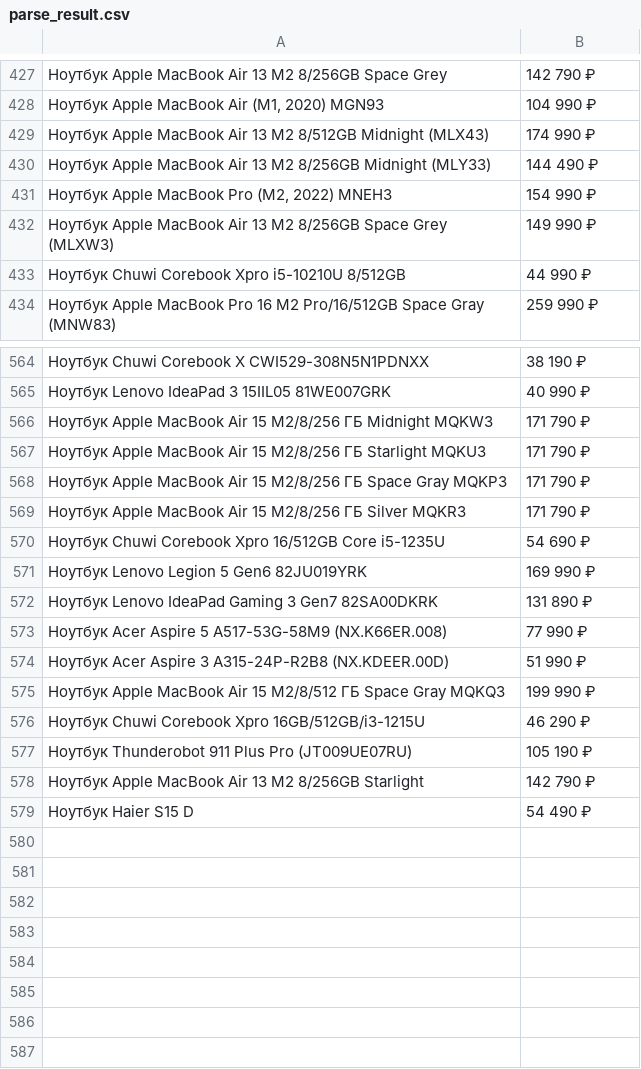
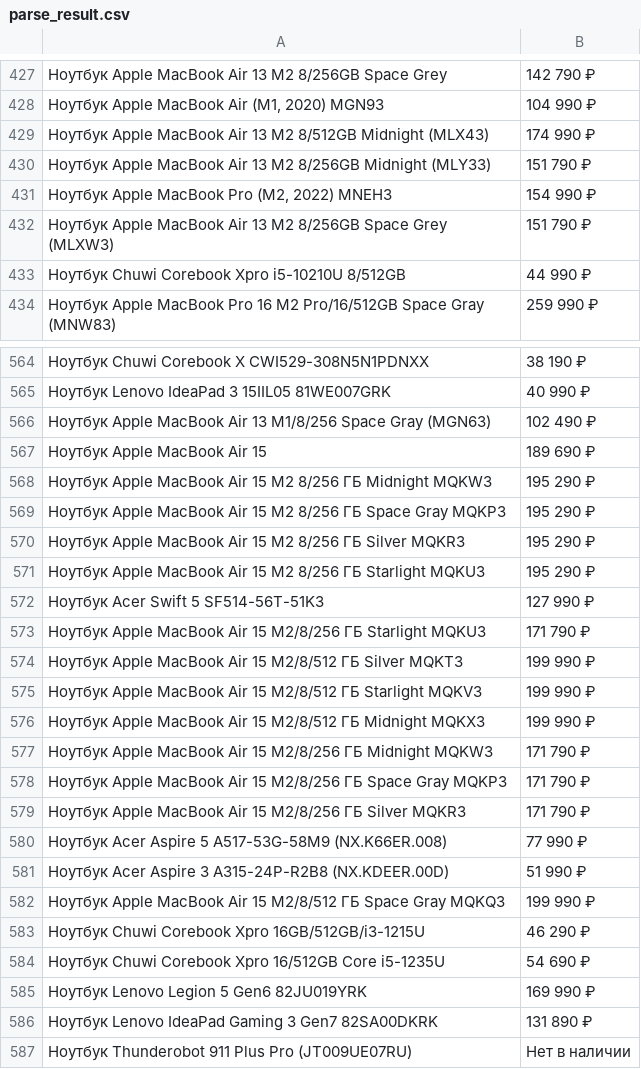
Before and after one commit to ErlanZhumagulov/pythonProject, a CSV file: parse_result.csv, drawn as a sheet; only a part is shown, gaps mark what is left out; the diff covers the shown part only.

```diff
--- a/parse_result.csv
+++ b/parse_result.csv
@@ -429,5 +429,5 @@
 Ноутбук Apple MacBook Air 13 M2 8/512GB Midnight (MLX43),174 990 ₽
-Ноутбук Apple MacBook Air 13 M2 8/256GB Midnight (MLY33),144 490 ₽
+Ноутбук Apple MacBook Air 13 M2 8/256GB Midnight (MLY33),151 790 ₽
 "Ноутбук Apple MacBook Pro (M2, 2022) MNEH3",154 990 ₽
-Ноутбук Apple MacBook Air 13 M2 8/256GB Space Grey (MLXW3),149 990 ₽
+Ноутбук Apple MacBook Air 13 M2 8/256GB Space Grey (MLXW3),151 790 ₽
 Ноутбук Chuwi Corebook Xpro i5-10210U 8/512GB,44 990 ₽
@@ -565,9 +565,16 @@
 Ноутбук Lenovo IdeaPad 3 15IIL05 81WE007GRK,40 990 ₽
+Ноутбук Apple MacBook Air 13 M1/8/256 Space Gray (MGN63),102 490 ₽
+Ноутбук Apple MacBook Air 15,189 690 ₽
+Ноутбук Apple MacBook Air 15 M2 8/256 ГБ Midnight MQKW3,195 290 ₽
+Ноутбук Apple MacBook Air 15 M2 8/256 ГБ Space Gray MQKP3,195 290 ₽
+Ноутбук Apple MacBook Air 15 M2 8/256 ГБ Silver MQKR3,195 290 ₽
+Ноутбук Apple MacBook Air 15 M2 8/256 ГБ Starlight MQKU3,195 290 ₽
+Ноутбук Acer Swift 5 SF514-56T-51K3,127 990 ₽
+Ноутбук Apple MacBook Air 15 M2/8/256 ГБ Starlight MQKU3,171 790 ₽
+Ноутбук Apple MacBook Air 15 M2/8/512 ГБ Silver MQKT3,199 990 ₽
+Ноутбук Apple MacBook Air 15 M2/8/512 ГБ Starlight MQKV3,199 990 ₽
+Ноутбук Apple MacBook Air 15 M2/8/512 ГБ Midnight MQKX3,199 990 ₽
 Ноутбук Apple MacBook Air 15 M2/8/256 ГБ Midnight MQKW3,171 790 ₽
-Ноутбук Apple MacBook Air 15 M2/8/256 ГБ Starlight MQKU3,171 790 ₽
 Ноутбук Apple MacBook Air 15 M2/8/256 ГБ Space Gray MQKP3,171 790 ₽
 Ноутбук Apple MacBook Air 15 M2/8/256 ГБ Silver MQKR3,171 790 ₽
-Ноутбук Chuwi Corebook Xpro 16/512GB Core i5-1235U,54 690 ₽
-Ноутбук Lenovo Legion 5 Gen6 82JU019YRK,169 990 ₽
-Ноутбук Lenovo IdeaPad Gaming 3 Gen7 82SA00DKRK,131 890 ₽
 Ноутбук Acer Aspire 5 A517-53G-58M9 (NX.K66ER.008),77 990 ₽
@@ -576,4 +583,5 @@
 Ноутбук Chuwi Corebook Xpro 16GB/512GB/i3-1215U,46 290 ₽
-Ноутбук Thunderobot 911 Plus Pro (JT009UE07RU),105 190 ₽
-Ноутбук Apple MacBook Air 13 M2 8/256GB Starlight,142 790 ₽
-Ноутбук Haier S15 D,54 490 ₽
+Ноутбук Chuwi Corebook Xpro 16/512GB Core i5-1235U,54 690 ₽
+Ноутбук Lenovo Legion 5 Gen6 82JU019YRK,169 990 ₽
+Ноутбук Lenovo IdeaPad Gaming 3 Gen7 82SA00DKRK,131 890 ₽
+Ноутбук Thunderobot 911 Plus Pro (JT009UE07RU),Нет в наличии
```
Also changed, not shown: 20 moved rows elsewhere in this file, 1 other file.
